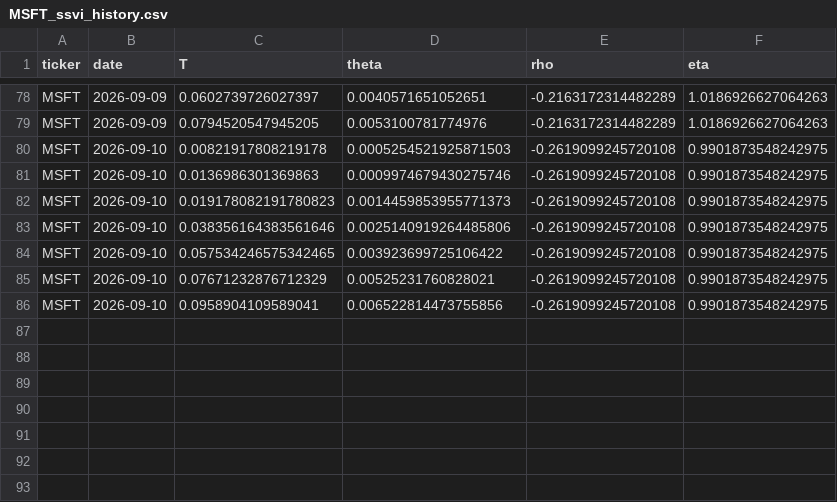
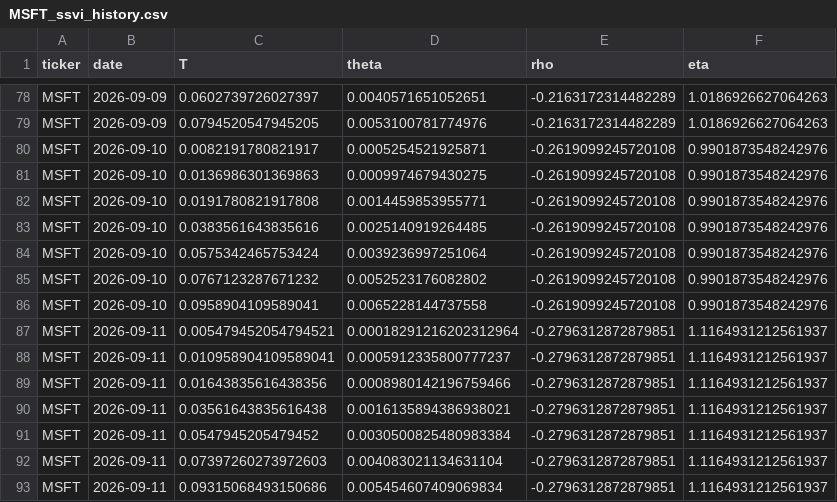
Before and after one commit to 0264224-netizen/Proyecto-1, a CSV file: history/MSFT_ssvi_history.csv, drawn as a sheet; only a part is shown, gaps mark what is left out.

```diff
--- a/history/MSFT_ssvi_history.csv
+++ b/history/MSFT_ssvi_history.csv
@@ -79,8 +79,15 @@ MSFT,2026-09-09,0.0602739726027397,0.0040571651052651,-0.2163172314482289,1.0186
 MSFT,2026-09-09,0.0794520547945205,0.0053100781774976,-0.2163172314482289,1.0186926627064263
-MSFT,2026-09-10,0.00821917808219178,0.0005254521925871503,-0.2619099245720108,0.9901873548242975
-MSFT,2026-09-10,0.0136986301369863,0.0009974679430275746,-0.2619099245720108,0.9901873548242975
-MSFT,2026-09-10,0.019178082191780823,0.0014459853955771373,-0.2619099245720108,0.9901873548242975
-MSFT,2026-09-10,0.038356164383561646,0.0025140919264485806,-0.2619099245720108,0.9901873548242975
-MSFT,2026-09-10,0.057534246575342465,0.003923699725106422,-0.2619099245720108,0.9901873548242975
-MSFT,2026-09-10,0.07671232876712329,0.00525231760828021,-0.2619099245720108,0.9901873548242975
-MSFT,2026-09-10,0.0958904109589041,0.006522814473755856,-0.2619099245720108,0.9901873548242975
+MSFT,2026-09-10,0.0082191780821917,0.0005254521925871,-0.2619099245720108,0.9901873548242976
+MSFT,2026-09-10,0.0136986301369863,0.0009974679430275,-0.2619099245720108,0.9901873548242976
+MSFT,2026-09-10,0.0191780821917808,0.0014459853955771,-0.2619099245720108,0.9901873548242976
+MSFT,2026-09-10,0.0383561643835616,0.0025140919264485,-0.2619099245720108,0.9901873548242976
+MSFT,2026-09-10,0.0575342465753424,0.0039236997251064,-0.2619099245720108,0.9901873548242976
+MSFT,2026-09-10,0.0767123287671232,0.0052523176082802,-0.2619099245720108,0.9901873548242976
+MSFT,2026-09-10,0.0958904109589041,0.0065228144737558,-0.2619099245720108,0.9901873548242976
+MSFT,2026-09-11,0.005479452054794521,0.00018291216202312964,-0.2796312872879851,1.1164931212561937
+MSFT,2026-09-11,0.010958904109589041,0.0005912335800777237,-0.2796312872879851,1.1164931212561937
+MSFT,2026-09-11,0.01643835616438356,0.0008980142196759466,-0.2796312872879851,1.1164931212561937
+MSFT,2026-09-11,0.03561643835616438,0.0016135894386938021,-0.2796312872879851,1.1164931212561937
+MSFT,2026-09-11,0.0547945205479452,0.0030500825480983384,-0.2796312872879851,1.1164931212561937
+MSFT,2026-09-11,0.07397260273972603,0.004083021134631104,-0.2796312872879851,1.1164931212561937
+MSFT,2026-09-11,0.09315068493150686,0.005454607409069834,-0.2796312872879851,1.1164931212561937
```
Also changed, not shown: history/AAPL_ssvi_history.csv, history/TSLA_ssvi_history.csv.
